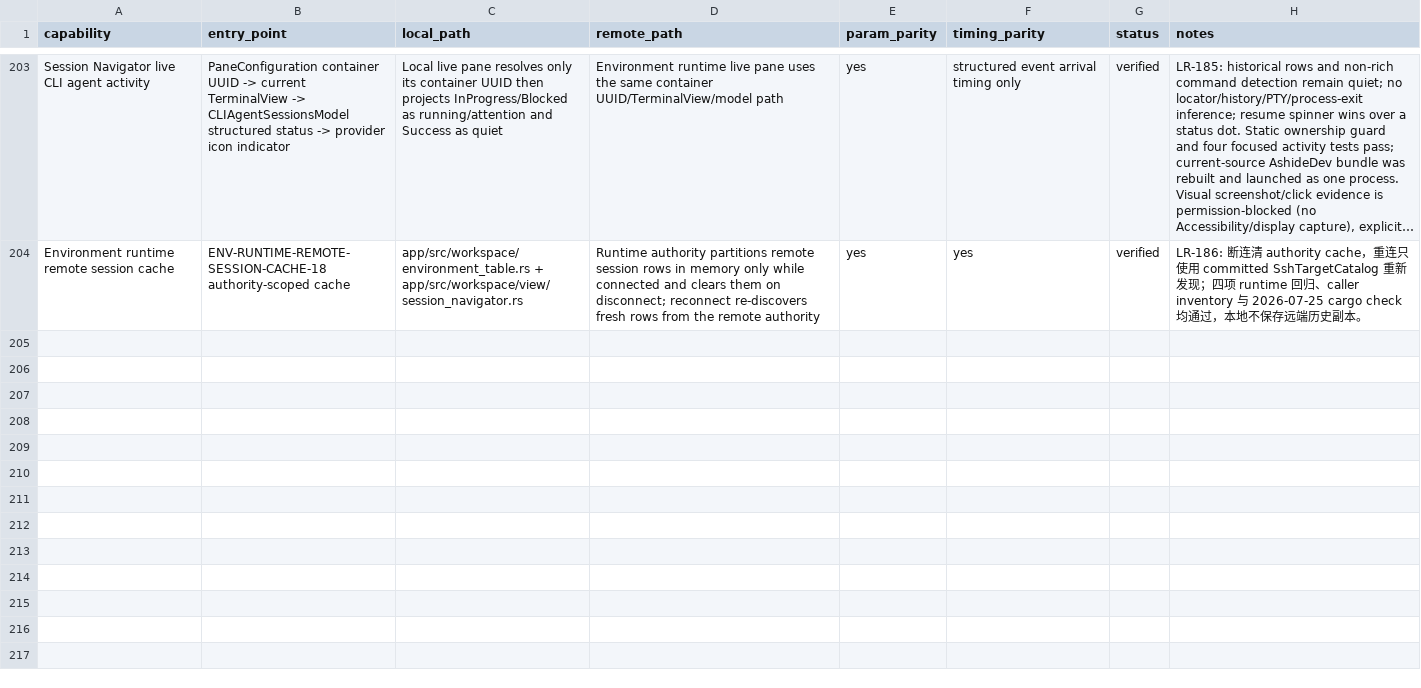
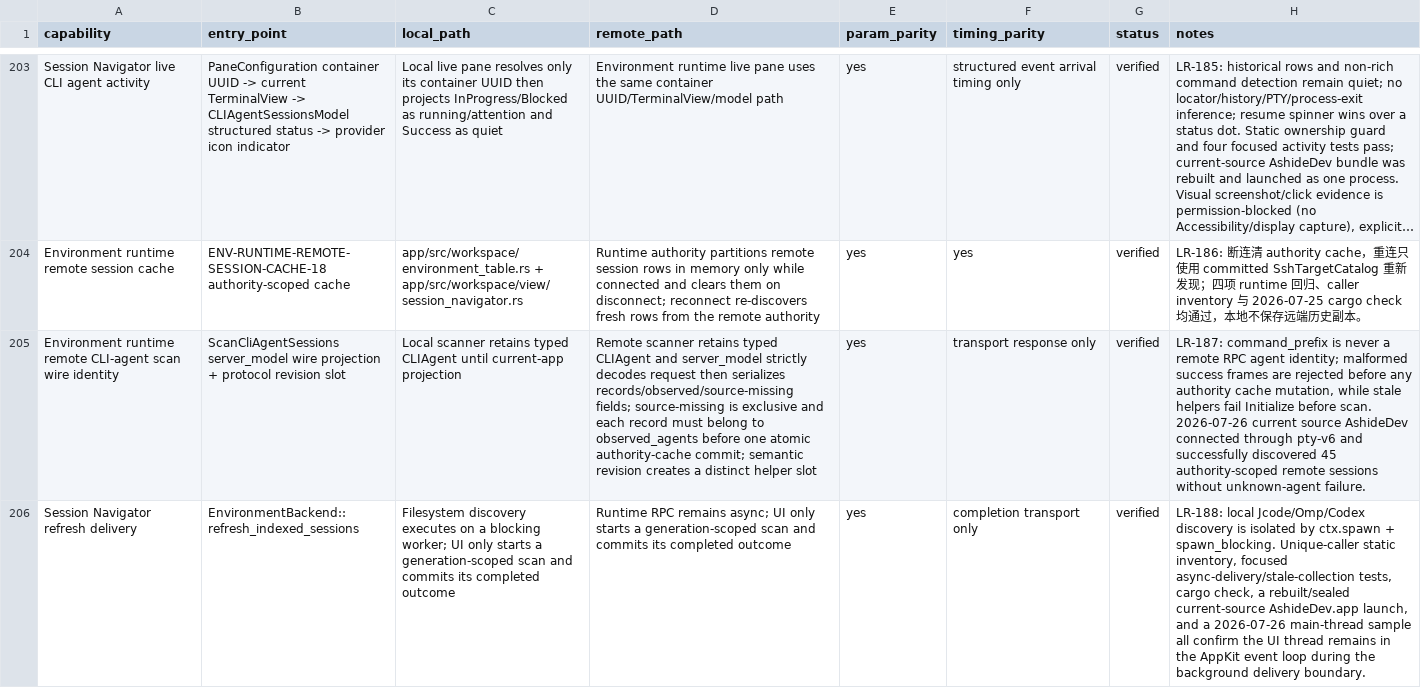
Before and after one commit to dly023/ashide, a CSV file: docs/design/local-remote-capability-matrix.csv, drawn as a sheet; only a part is shown, gaps mark what is left out; long unchanged cells end in …; the diff covers the shown part only; the diff names each change by its address in the sheet, - before the commit and + after, or states it on an @@ line.

Commit message:
Fix remote live agent Session Navigator row + release v0.0.2
远程 Environment 内正在运行的 CLI Agent 终端此前被误判为 virtual
「历史」行(liveness 用了易失的 active-block session 分类),导致同时
丢失激活高亮、丢失运行状态指示点,并把重命名错误路由到远程 alias RPC
(重命名不生效)。改为只由终端稳定的 Environment Runtime transport 身份
决定 liveness,本地/远程共用同一套 live-row 语义。

- 新增 TerminalModel::is_environment_runtime_transport 稳定判据并在
  TerminalView 暴露;live_workspace_sessions 的 runtime 过滤改用它。
- SPEC 新增 SN-RUNTIME-LIVE-ROW-STABLE-LIVENESS-64 契约。
- 收口 LR-189 discovery 物理来源门限验证;补齐 LR-172 缺失回归测试并
  更新其静态清单与陈旧的 collapse 期望以匹配 flat direct-row 设计。
- remote_server 会话执行上下文注册收敛为 SessionExecutionContextInput。
- 修复历史遗留 rustfmt 漂移。
- 新增 docs/releases/v0.0.2.md。

```diff
--- a/docs/design/local-remote-capability-matrix.csv
+++ b/docs/design/local-remote-capability-matrix.csv
+row 205: Environment runtime remote CLI-agent scan wire identity | ScanCliAgentSessions server_model wire projection + protocol revision slot | Local scanner retains typed CLIAgent until current-app projection | Remote scanner retains typed CLIAgent and server_model strictly decodes request then serializes records/observed/source-missing fields; source-missing is exclusive and each record must belong to observed_agents before one atomic authority-cache commit; semantic revision creates a distinct helper slot | yes | transport response only | verified | LR-187: command_prefix is never a remote RPC agent identity; malformed success frames are rejected before any authority cache mutation, while stale helpers fail Initialize before scan. 2026-07-26 current source AshideDev connected through pty-v6 and successfully discovered 45 authority-scoped remote sessions without unknown-agent failure.
+row 206: Session Navigator refresh delivery | EnvironmentBackend::refresh_indexed_sessions | Filesystem discovery executes on a blocking worker; UI only starts a generation-scoped scan and commits its completed outcome | Runtime RPC remains async; UI only starts a generation-scoped scan and commits its completed outcome | yes | completion transport only | verified | LR-188: local Jcode/Omp/Codex discovery is isolated by ctx.spawn + spawn_blocking. Unique-caller static inventory, focused async-delivery/stale-collection tests, cargo check, a rebuilt/sealed current-source AshideDev.app launch, and a 2026-07-26 main-thread sample all confirm the UI thread remains in the AppKit event loop during the background delivery boundary.
```
Also changed, not shown: 1 added row and 3 edited cells elsewhere in this file, 32 other files.
